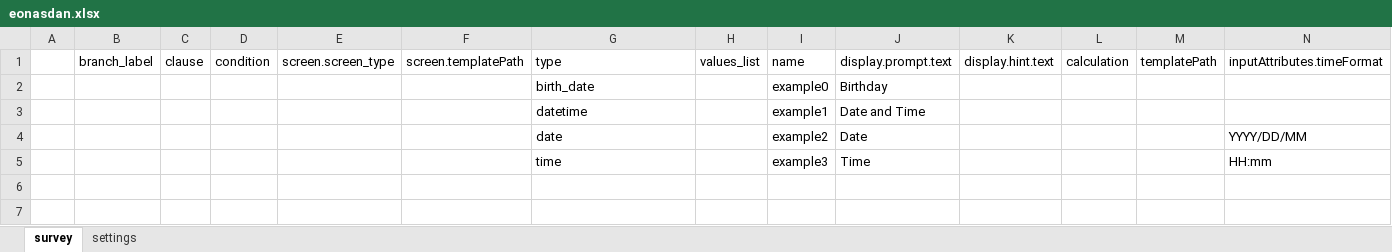
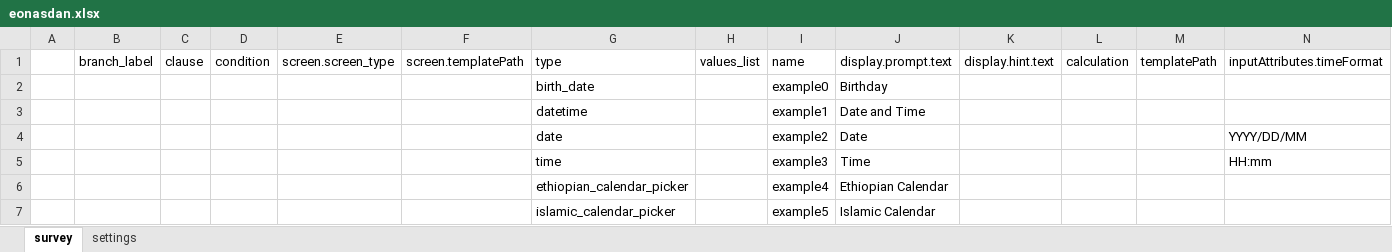
Before and after one commit to odk-x/app-designer, an Excel workbook: app/config/tables/eonasdan/forms/eonasdan/eonasdan.xlsx, sheet survey, drawn as a sheet; only a part is shown; values as stored, in another font and other column widths than the file's, no borders; rows hold the shown columns only; the diff names each change by its address in the sheet, - before the commit and + after, or states it on an @@ line.

Commit message:
Update eonasdan form
Add Ethiopian and Islamic calendar pickers to eonasdan form

```diff
--- a/app/config/tables/eonasdan/forms/eonasdan/eonasdan.xlsx (sheet survey)
+++ b/app/config/tables/eonasdan/forms/eonasdan/eonasdan.xlsx (sheet survey)
+row 6:  |  |  |  |  |  | ethiopian_calendar_picker |  | example4 | Ethiopian Calendar
+row 7:  |  |  |  |  |  | islamic_calendar_picker |  | example5 | Islamic Calendar
```
Also changed, not shown: 2 other files.
